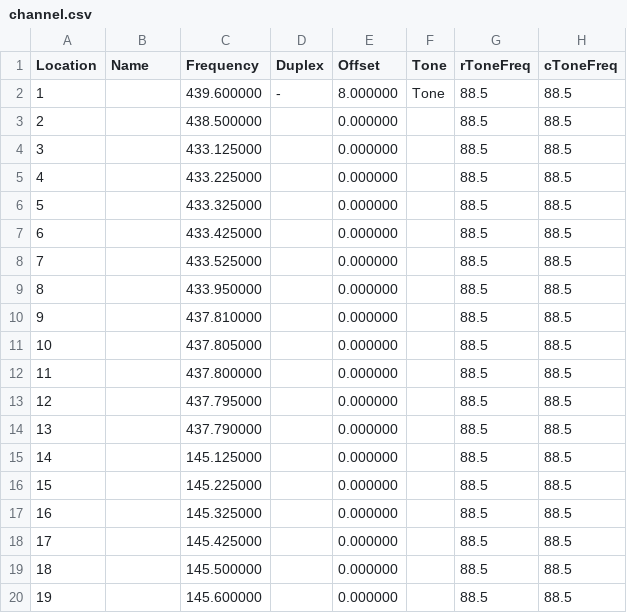
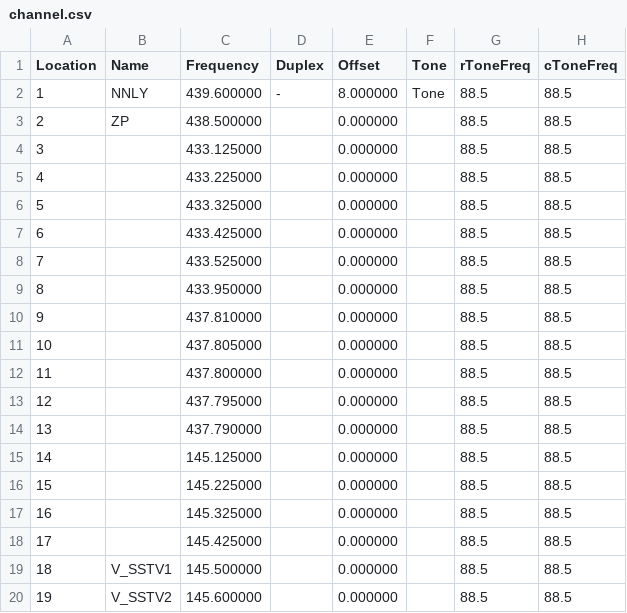
Before and after one commit to mike2718/cps-config, a CSV file: UV-K5/channel.csv, drawn as a sheet; only a part is shown; the diff names each change by its address in the sheet, - before the commit and + after, or states it on an @@ line.

```diff
--- a/UV-K5/channel.csv
+++ b/UV-K5/channel.csv
-B2 (Name): (empty)
+B2 (Name): NNLY
-B3 (Name): (empty)
+B3 (Name): ZP
-B19 (Name): (empty)
+B19 (Name): V_SSTV1
-B20 (Name): (empty)
+B20 (Name): V_SSTV2
```
Also changed, not shown: 2 other files.
